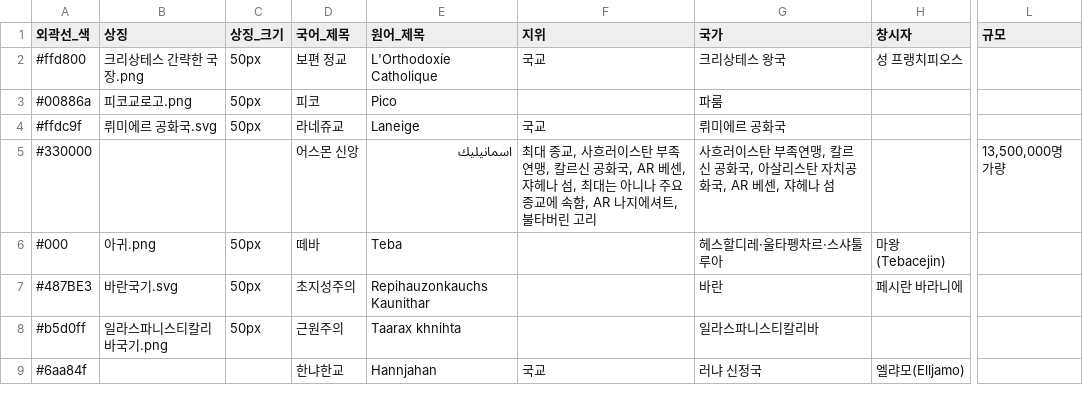
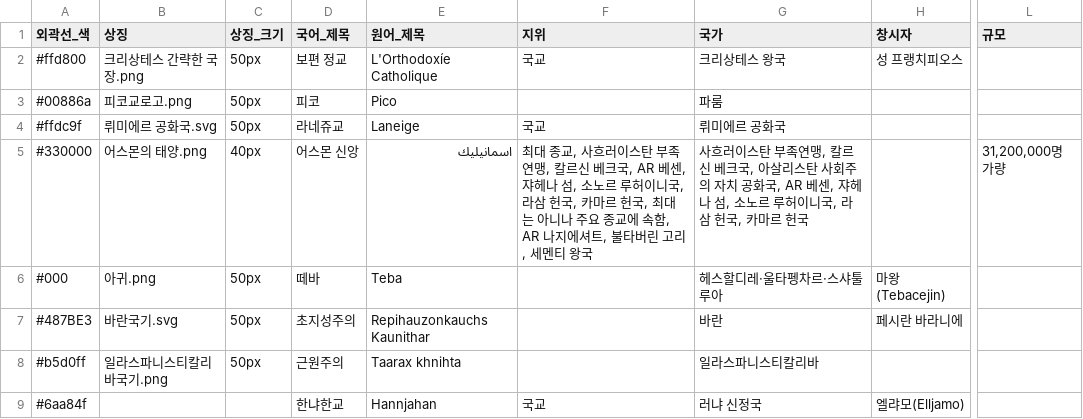
Before and after one commit to iovma/sat-data, a TSV file: dist/종교.tsv, drawn as a sheet; only a part is shown, gaps mark what is left out; the diff covers the shown part only; the diff names each change by its address in the sheet, - before the commit and + after, or states it on an @@ line.

```diff
--- a/dist/종교.tsv
+++ b/dist/종교.tsv
-B5 (상징): (empty)
+B5 (상징): 어스몬의 태양.png
-C5 (상징_크기): (empty)
+C5 (상징_크기): 40px
-F5 (지위): …칼르신 공화국, AR 베센, 쟈헤나 섬, 최대는 아니나 주요 종교에 속함, AR 나지에셔트, 불타버린 고리
+F5 (지위): …칼르신 베크국, AR 베센, 쟈헤나 섬, 소노르 루허이니국, 라삼 헌국, 카마르 헌국, 최대는 아니나 주요 종교에 속함, AR 나지에셔트, 불타버린 고리, 세멘티 왕국
-G5 (국가): …칼르신 공화국, 아살리스탄 자치공화국, AR 베센, 쟈헤나 섬
+G5 (국가): …칼르신 베크국, 아살리스탄 사회주의 자치 공화국, AR 베센, 쟈헤나 섬, 소노르 루허이니국, 라삼 헌국, 카마르 헌국
-L5 (규모): 13,500,000명 가량
+L5 (규모): 31,200,000명 가량
```
Also changed, not shown: 4 added rows and 7 edited cells elsewhere in this file, dist/생물.tsv, dist/스포츠.tsv, 30 other files.
